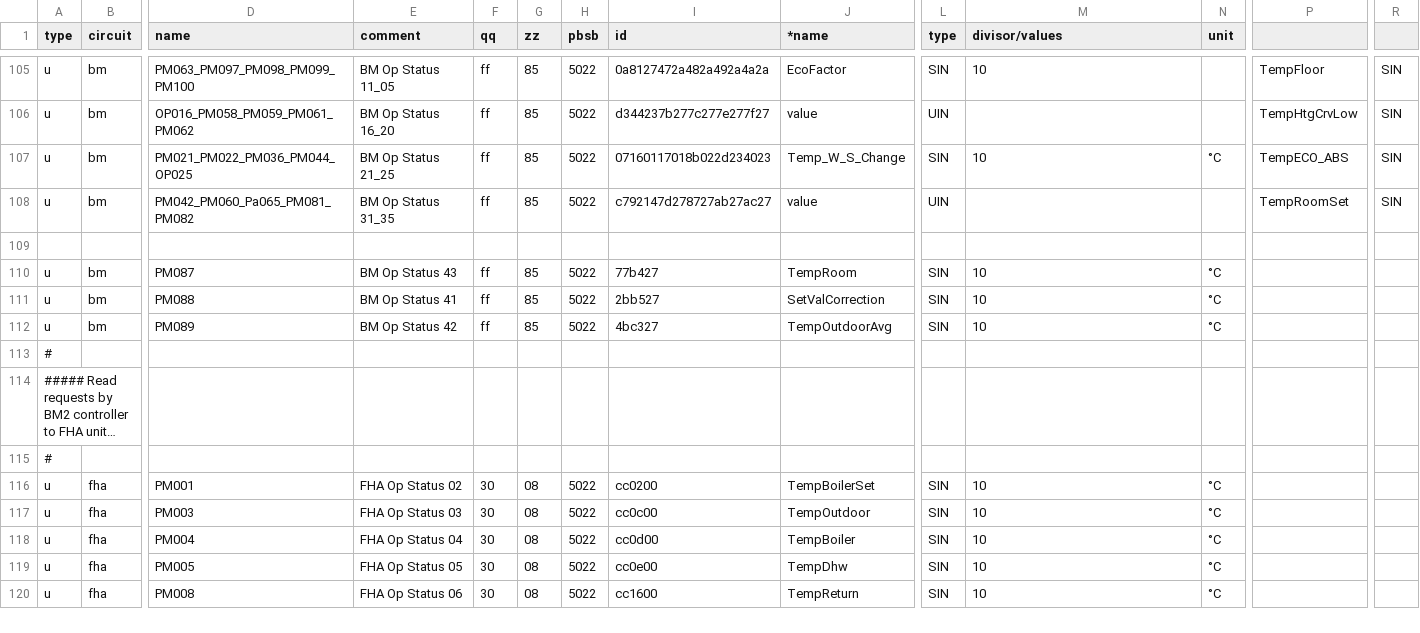
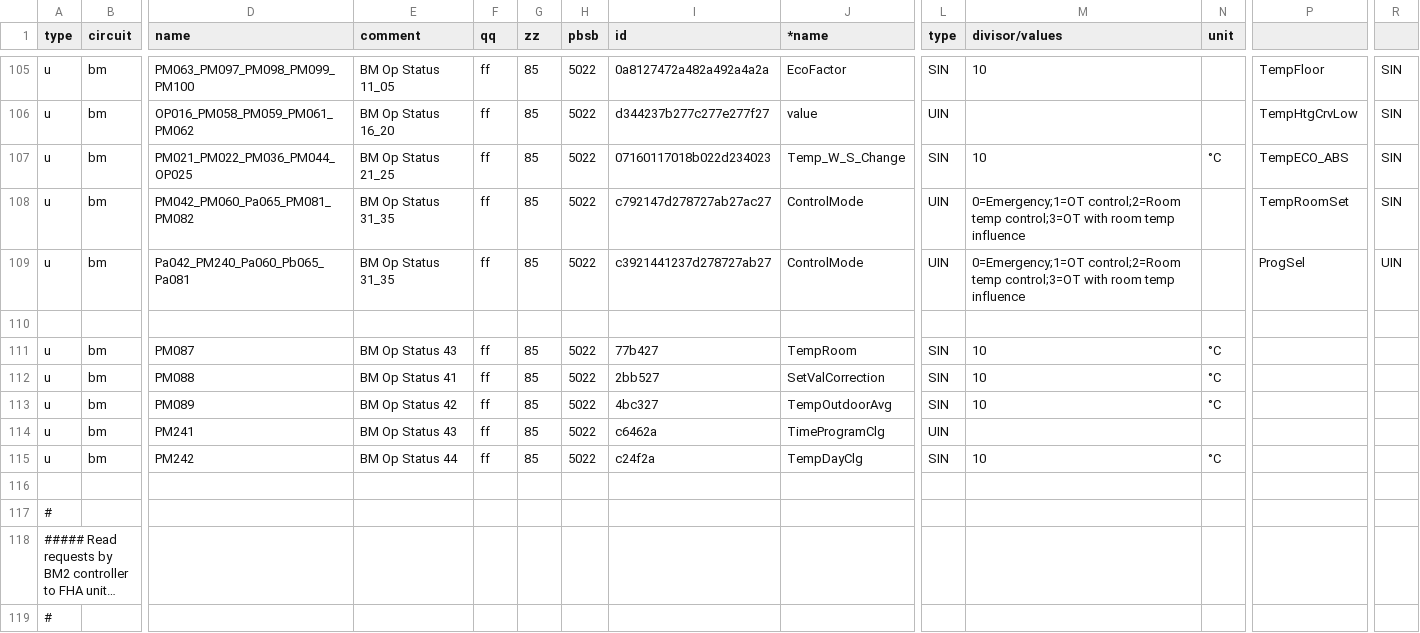
Before and after one commit to Ces1254/Wolf_ebusd_config, a CSV file: wolf/listener.csv, drawn as a sheet; only a part is shown, gaps mark what is left out; the shorter side is filled out with more unchanged rows; long unchanged cells end in …; rows hold the shown columns only; the diff names each change by its address in the sheet, - before the commit and + after, or states it on an @@ line.

```diff
--- a/wolf/listener.csv
+++ b/wolf/listener.csv
-J108 (*name): value
+J108 (*name): ControlMode
-M108 (divisor/values): (empty)
+M108 (divisor/values): 0=Emergency;1=OT control;2=Room temp control;3=OT with room temp influence
+row 109: u | bm | Pa042_PM240_Pa060_Pb065_Pa081 | BM Op Status 31_35 | ff | 85 | 5022 | c3921441237d278727ab27 | ControlMode | UIN | 0=Emergency;1=OT control;2=Room temp control;3=OT with room temp influence |  | ProgSel | UIN
+row 114: u | bm | PM241 | BM Op Status 43 | ff | 85 | 5022 | c6462a | TimeProgramClg | UIN
+row 115: u | bm | PM242 | BM Op Status 44 | ff | 85 | 5022 | c24f2a | TempDayClg | SIN | 10 | °C
+row 116: (empty)
```
Also changed, not shown: wolf/35..bm.csv, 1 other file.
